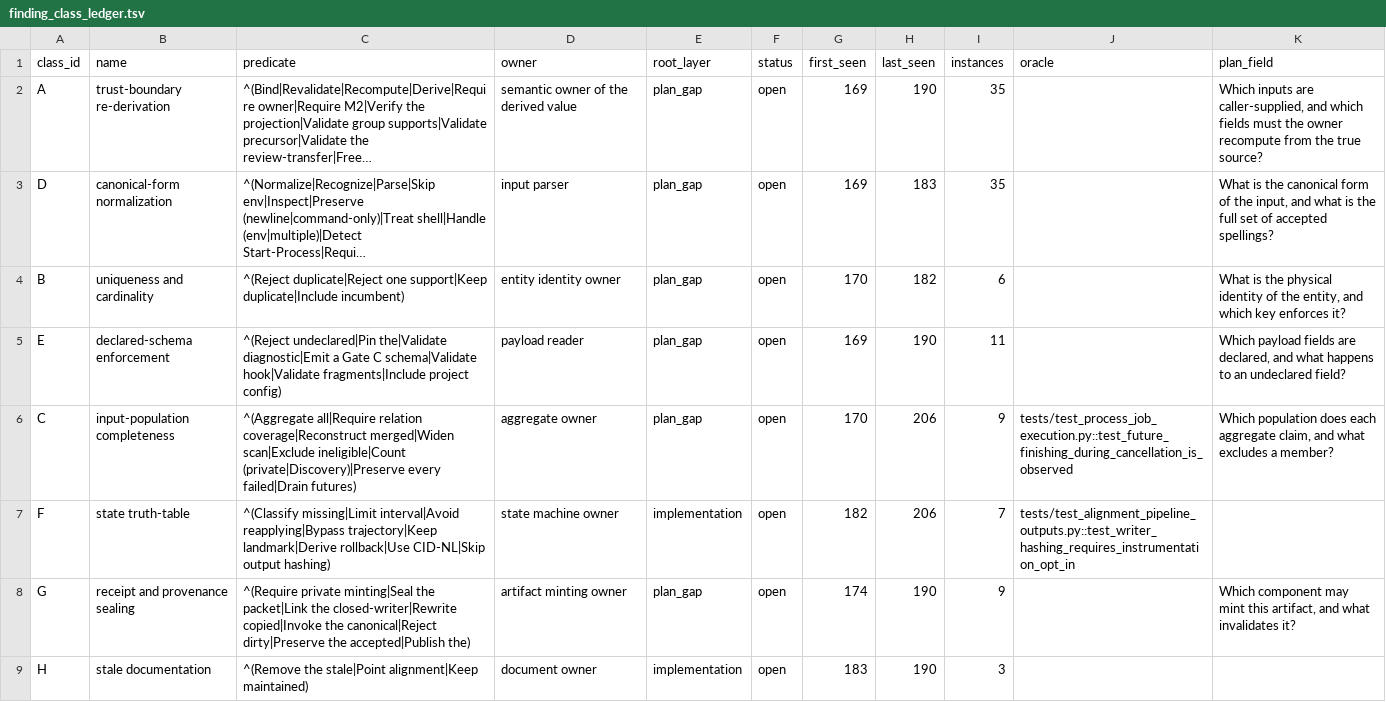
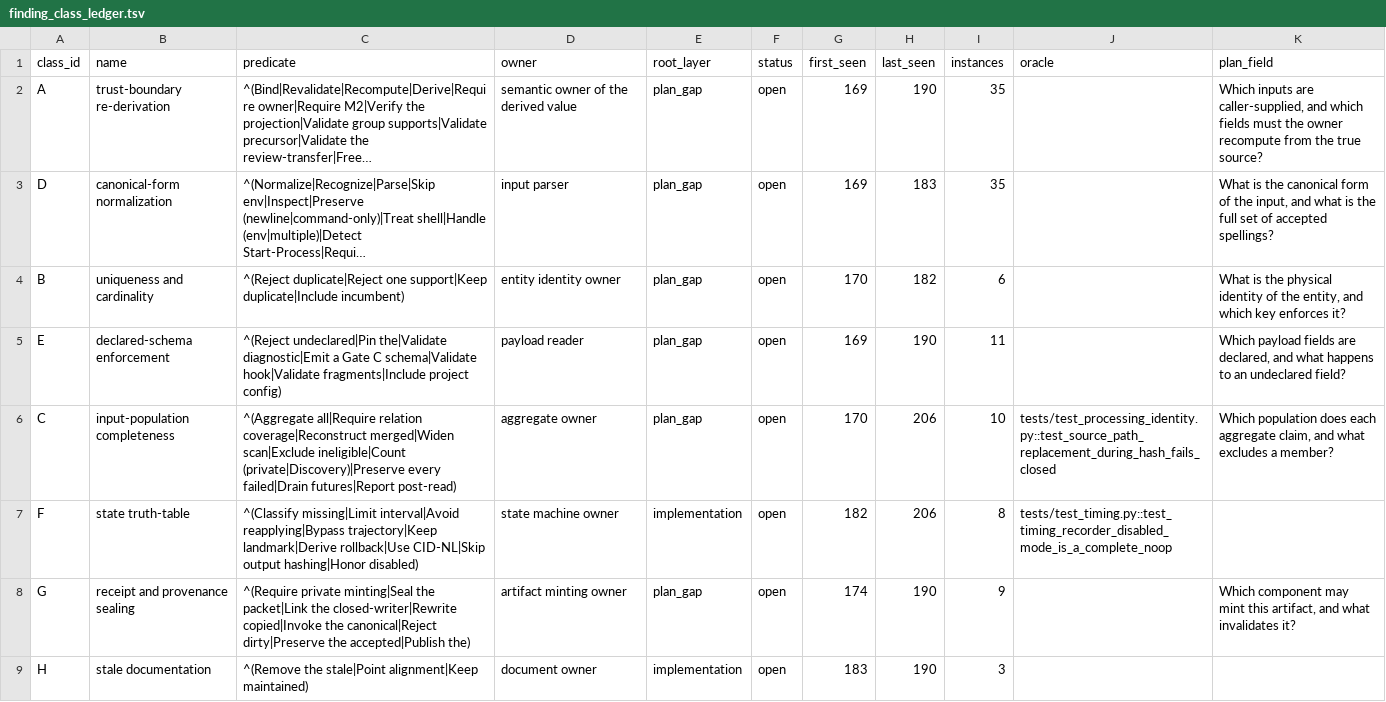
Before and after one commit to bosschen0429/XIC_Extractor, a TSV file: docs/finding_class_ledger.tsv, drawn as a sheet; long unchanged cells end in ….

Commit message:
fix(diagnostics): close measurement failure classes

```diff
--- a/docs/finding_class_ledger.tsv
+++ b/docs/finding_class_ledger.tsv
@@ -5,4 +5,4 @@ B	uniqueness and cardinality	^(Reject duplicate|Reject one support|Keep duplicat
 E	declared-schema enforcement	^(Reject undeclared|Pin the|Validate diagnostic|Emit a Gate C schema|Validate hook|Validate fragments|Include project config)	payload reader	plan_gap	open	169	190	11		Which payload fields are declared, and what happens to an undeclared field?
-C	input-population completeness	^(Aggregate all|Require relation coverage|Reconstruct merged|Widen scan|Exclude ineligible|Count (private|Discovery)|Preserve every failed|Drain futures)	aggregate owner	plan_gap	open	170	206	9	tests/test_process_job_execution.py::test_future_finishing_during_cancellation_is_observed	Which population does each aggregate claim, and what excludes a member?
-F	state truth-table	^(Classify missing|Limit interval|Avoid reapplying|Bypass trajectory|Keep landmark|Derive rollback|Use CID-NL|Skip output hashing)	state machine owner	implementation	open	182	206	7	tests/test_alignment_pipeline_outputs.py::test_writer_hashing_requires_instrumentation_opt_in	""
+C	input-population completeness	^(Aggregate all|Require relation coverage|Reconstruct merged|Widen scan|Exclude ineligible|Count (private|Discovery)|Preserve every failed|Drain futures|Report post-read)	aggregate owner	plan_gap	open	170	206	10	tests/test_processing_identity.py::test_source_path_replacement_during_hash_fails_closed	Which population does each aggregate claim, and what excludes a member?
+F	state truth-table	^(Classify missing|Limit interval|Avoid reapplying|Bypass trajectory|Keep landmark|Derive rollback|Use CID-NL|Skip output hashing|Honor disabled)	state machine owner	implementation	open	182	206	8	tests/test_timing.py::test_timing_recorder_disabled_mode_is_a_complete_noop	""
 G	receipt and provenance sealing	^(Require private minting|Seal the packet|Link the closed-writer|Rewrite copied|Invoke the canonical|Reject dirty|Preserve the accepted|Publish the)	artifact minting owner	plan_gap	open	174	190	9		Which component may mint this artifact, and what invalidates it?
```
Also changed, not shown: 14 other files.
